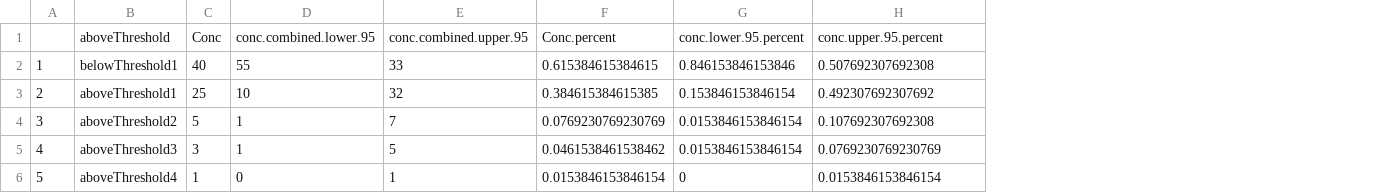
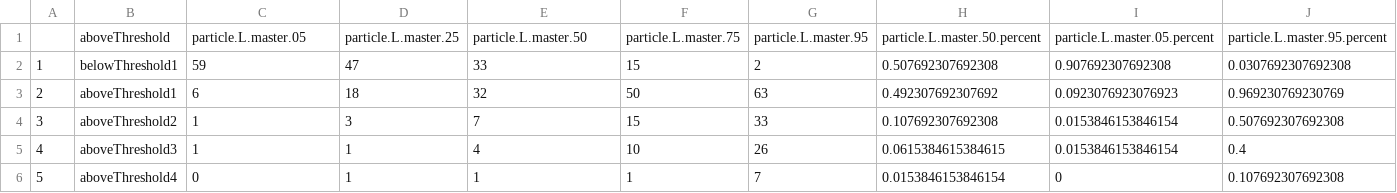
Before and after one commit to ScottCoffin/SFBayMPRiskCharacterization, a CSV file: output/data/surface_water_exceedances_sensitivity_analysis_manta.csv, drawn as a sheet; removed rows and columns are numbered as before the commit, all else as after; the diff names each change by its address in the sheet, - before the commit and + after, or states it on an @@ line.

```diff
--- a/output/data/surface_water_exceedances_sensitivity_analysis_manta.csv
+++ b/output/data/surface_water_exceedances_sensitivity_analysis_manta.csv
-column C, rows 2-6: 40 | 25 | 5 | 3 | 1
+column D, rows 2-6: 47 | 18 | 3 | 1 | 1
-column F, rows 2-6: 0.615384615384615 | 0.384615384615385 | 0.0769230769230769 | 0.0461538461538462 | 0.0153846153846154
-column G, rows 2-6: 0.846153846153846 | 0.153846153846154 | 0.0153846153846154 | 0.0153846153846154 | 0
+column F, rows 2-6: 15 | 50 | 15 | 10 | 1
+column G, rows 2-6: 2 | 63 | 33 | 26 | 7
+column I, rows 2-6: 0.907692307692308 | 0.0923076923076923 | 0.0153846153846154 | 0.0153846153846154 | 0
+column J, rows 2-6: 0.0307692307692308 | 0.969230769230769 | 0.507692307692308 | 0.4 | 0.107692307692308
-row 1:  | aboveThreshold | Conc | conc.combined.lower.95 | conc.combined.upper.95 | Conc.percent | conc.lower.95.percent | conc.upper.95.percent
+row 1:  | aboveThreshold | particle.L.master.05 | particle.L.master.25 | particle.L.master.50 | particle.L.master.75 | particle.L.master.95 | particle.L.master.50.percent | particle.L.master.05.percent | particle.L.master.95.percent
-C2: 55
+C2: 59
-C3: 10
+C3: 6
-E5: 5
+E5: 4
-H5: 0.0769230769230769
+H5: 0.0615384615384615
```
Also changed, not shown: output/data/sensitivity.analysis.location.csv, output/data/sensitivity.analysis.manta.location.oxidative.csv, 9 other files.
